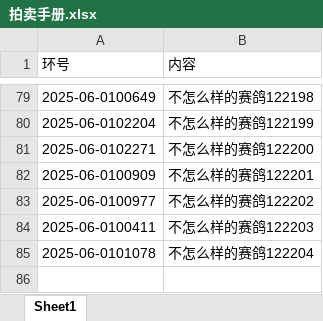
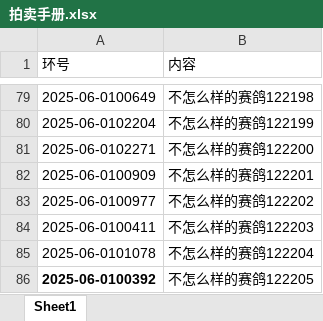
Before and after one commit to Huskyyyyyyyyyyyyy/gugu, an Excel workbook: context/拍卖手册.xlsx, sheet Sheet1, drawn as a sheet; only a part is shown, gaps mark what is left out; values as stored, in another font and other column widths than the file's, no borders; the diff names each change by its address in the sheet, - before the commit and + after, or states it on an @@ line.

```diff
--- a/context/拍卖手册.xlsx (sheet Sheet1)
+++ b/context/拍卖手册.xlsx (sheet Sheet1)
+row 86: 2025-06-0100392 | 不怎么样的赛鸽122205
```
Also changed, not shown: 3 other files.
